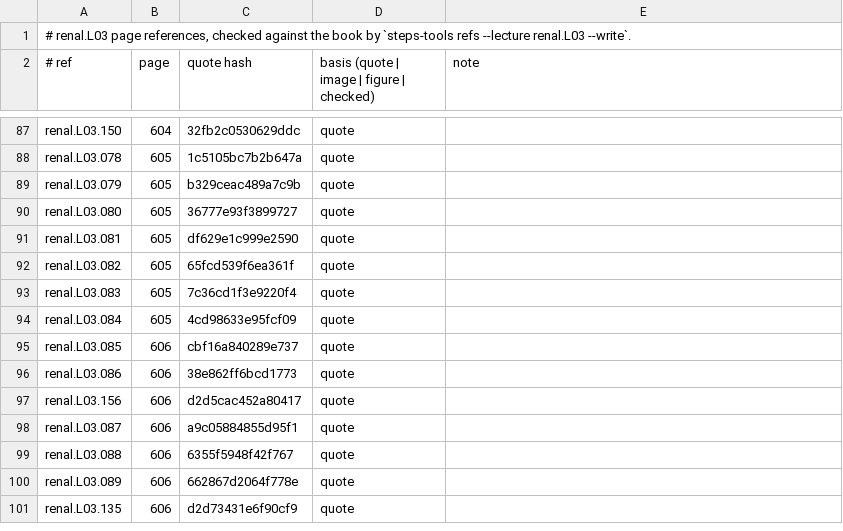
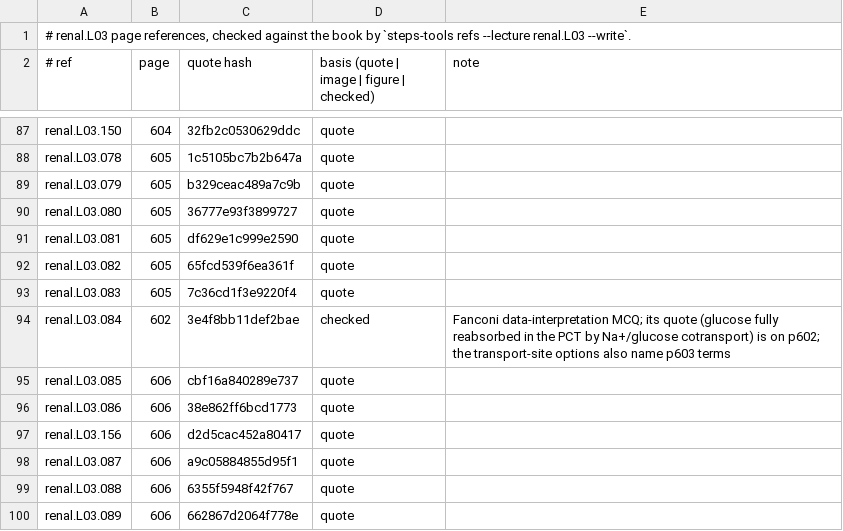
Before and after one commit to MohamedRef/Steps-app, a TSV file: content/book-refs/renal/L03.tsv, drawn as a sheet; only a part is shown, gaps mark what is left out; the shorter side is filled out with more unchanged rows.

```diff
--- a/content/book-refs/renal/L03.tsv
+++ b/content/book-refs/renal/L03.tsv
@@ -93,3 +93,3 @@ renal.L03.082	605	65fcd539f6ea361f	quote
 renal.L03.083	605	7c36cd1f3e9220f4	quote	
-renal.L03.084	605	4cd98633e95fcf09	quote	
+renal.L03.084	602	3e4f8bb11def2bae	checked	Fanconi data-interpretation MCQ; its quote (glucose fully reabsorbed in the PCT by Na+/glucose cotransport) is on p602; the transport-site options also name p603 terms
 renal.L03.085	606	cbf16a840289e737	quote	
```
Also changed, not shown: content/book-refs/renal/L04.tsv, content/book-refs/repro/L04.tsv, 14 other files.
